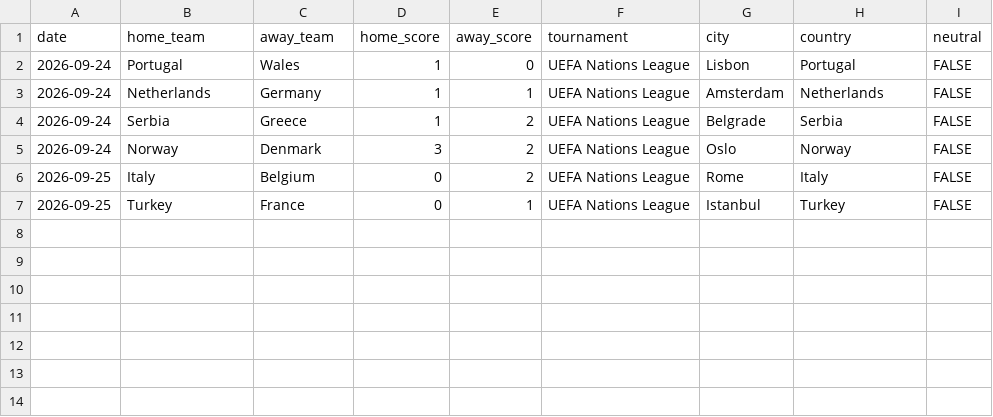
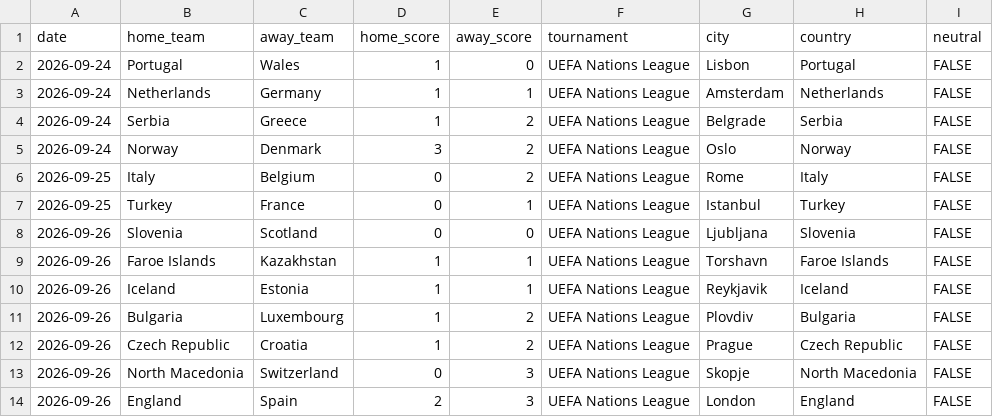
Before and after one commit to crazzy0924/football, a CSV file: data/national/results_local.csv, drawn as a sheet; the diff names each change by its address in the sheet, - before the commit and + after, or states it on an @@ line.

```diff
--- a/data/national/results_local.csv
+++ b/data/national/results_local.csv
+row 8: 2026-09-26 | Slovenia | Scotland | 0 | 0 | UEFA Nations League | Ljubljana | Slovenia | FALSE
+row 9: 2026-09-26 | Faroe Islands | Kazakhstan | 1 | 1 | UEFA Nations League | Torshavn | Faroe Islands | FALSE
+row 10: 2026-09-26 | Iceland | Estonia | 1 | 1 | UEFA Nations League | Reykjavik | Iceland | FALSE
+row 11: 2026-09-26 | Bulgaria | Luxembourg | 1 | 2 | UEFA Nations League | Plovdiv | Bulgaria | FALSE
+row 12: 2026-09-26 | Czech Republic | Croatia | 1 | 2 | UEFA Nations League | Prague | Czech Republic | FALSE
+row 13: 2026-09-26 | North Macedonia | Switzerland | 0 | 3 | UEFA Nations League | Skopje | North Macedonia | FALSE
+row 14: 2026-09-26 | England | Spain | 2 | 3 | UEFA Nations League | London | England | FALSE
```
Also changed, not shown: 3 other files.
